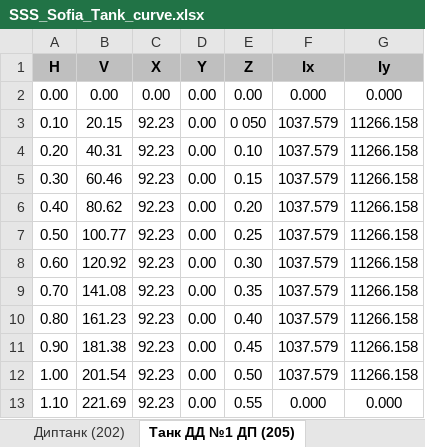
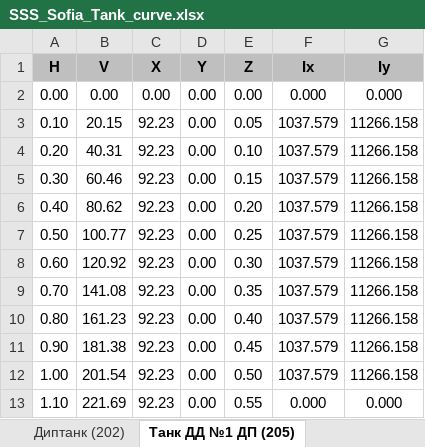
Before and after one commit to a-givertzman/sss, an Excel workbook: assets/fleet/9245263_sofia/datasets/Stability/SSS_Sofia_Tank_curve.xlsx, sheet Танк ДД №1 ДП (205), drawn as a sheet; values as stored, in another font and other column widths than the file's, no borders; the diff names each change by its address in the sheet, - before the commit and + after, or states it on an @@ line.

```diff
--- a/assets/fleet/9245263_sofia/datasets/Stability/SSS_Sofia_Tank_curve.xlsx (sheet Танк ДД №1 ДП (205))
+++ b/assets/fleet/9245263_sofia/datasets/Stability/SSS_Sofia_Tank_curve.xlsx (sheet Танк ДД №1 ДП (205))
-E3 (Z): 0 050
+E3 (Z): 0.05
```
Also changed, not shown: sheet Переливная цистерна (307), sheet Танк ДД №2 ЛБ (213), sheet Диптанк (202), sheet Борт. танк №2 Пр.Б (224), sheet Ахтерпик ЛБ (231), sheet Шламовая цистерна (308), 4 more sheets, assets/fleet/9245263_sofia/datasets/Loads/SSS_Sofia_Holds_curve.xlsx.
